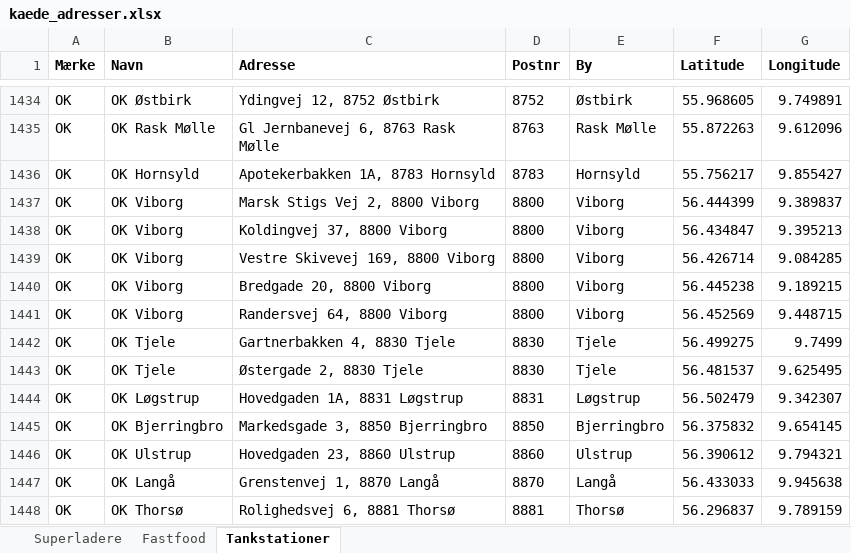
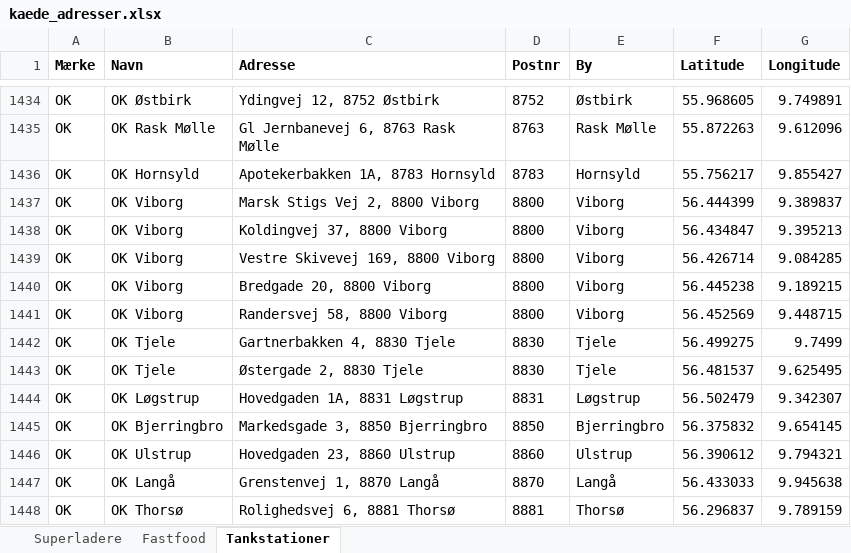
Before and after one commit to sfpkartago/retailkort, an Excel workbook: kaede_adresser.xlsx, sheet Tankstationer, drawn as a sheet; only a part is shown, gaps mark what is left out; values as stored, in another font and other column widths than the file's, no borders; the diff names each change by its address in the sheet, - before the commit and + after, or states it on an @@ line.

```diff
--- a/kaede_adresser.xlsx (sheet Tankstationer)
+++ b/kaede_adresser.xlsx (sheet Tankstationer)
-C1441 (Adresse): Randersvej 64, 8800 Viborg
+C1441 (Adresse): Randersvej 58, 8800 Viborg
```
Also changed, not shown: 3 other files.
